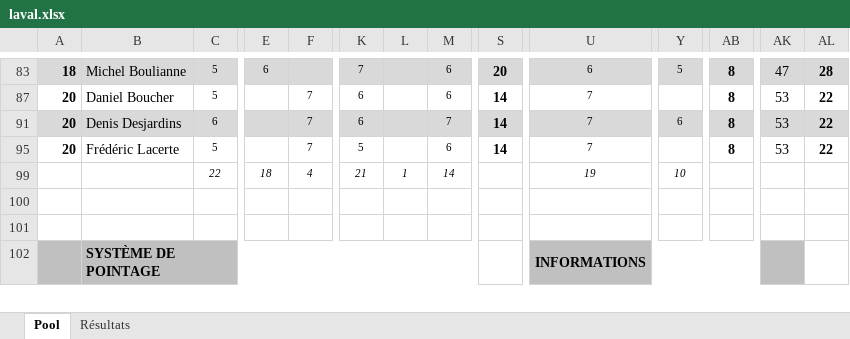
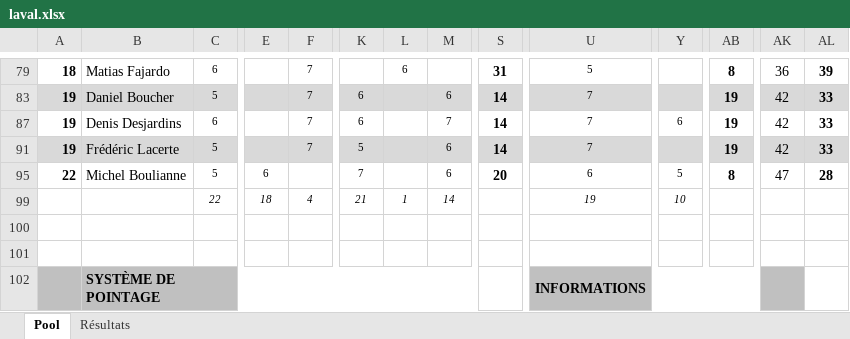
Before and after one commit to staker4/pool, an Excel workbook: laval.xlsx, sheet Pool, drawn as a sheet; only a part is shown, gaps mark what is left out; values as stored, in another font and other column widths than the file's, no borders; conditional formats not drawn; addresses are those after the commit; rows hold the shown columns only; the diff covers the shown part only; the diff names each change by its address in the sheet, - before the commit and + after, or states it on an @@ line.

```diff
--- a/laval.xlsx (sheet Pool)
+++ b/laval.xlsx (sheet Pool)
-A79:AL79 fill: #D9D9D9
+A79:AL79 fill: none
-B79: Michel Boulianne
+B79: Matias Fajardo
-C79: 5
+C79: 6
-E79: 6
+E79: (empty)
-F79: (empty)
+F79: 7
-K79: 7
+K79: (empty)
-L79: (empty)
+L79: 6
-M79: 6
+M79: (empty)
-S79: 20
+S79: 31
-U79: 6
+U79: 5
-Y79: 5
+Y79: (empty)
-AK79: 47
+AK79: 36
-AL79: 28
+AL79: 39
-A83: 20
+A83: 19
-A83:AL83 fill: none
+A83:AL83 fill: #D9D9D9
-AB83: 8
+AB83: 19
-AK83: 53
+AK83: 42
-AL83: 22
+AL83: 33
-A87: 20
+A87: 19
-A87:AL87 fill: #D9D9D9
+A87:AL87 fill: none
-AB87: 8
+AB87: 19
-AK87: 53
+AK87: 42
-AL87: 22
+AL87: 33
-A91: 20
+A91: 19
-A91:AL91 fill: none
+A91:AL91 fill: #D9D9D9
-AB91: 8
+AB91: 19
-AK91: 53
+AK91: 42
-AL91: 22
+AL91: 33
+row 95: 22 | Michel Boulianne | 5 | 6 |  | 7 |  | 6 | 20 | 6 | 5 | 8 | 47 | 28
```
Also changed, not shown: 4 added rows, 5 removed rows, 44 edited cells and cell formats elsewhere in this sheet, sheet Résultats, formulas that keep their value, hidden cells, 2 other files.
